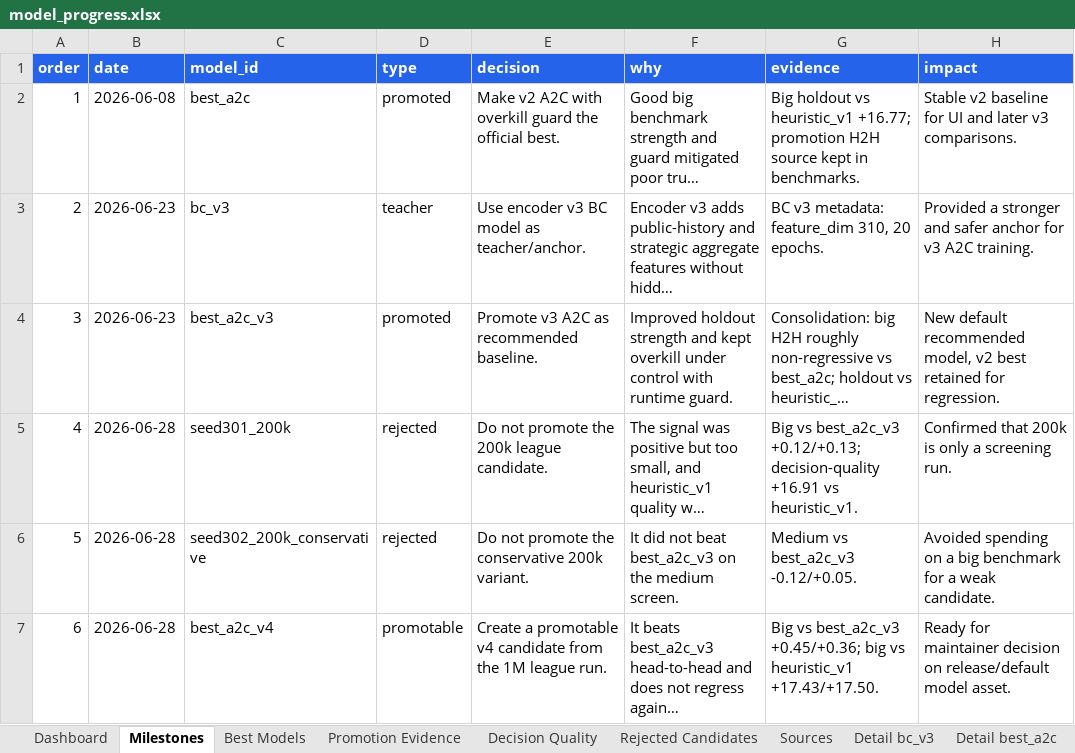
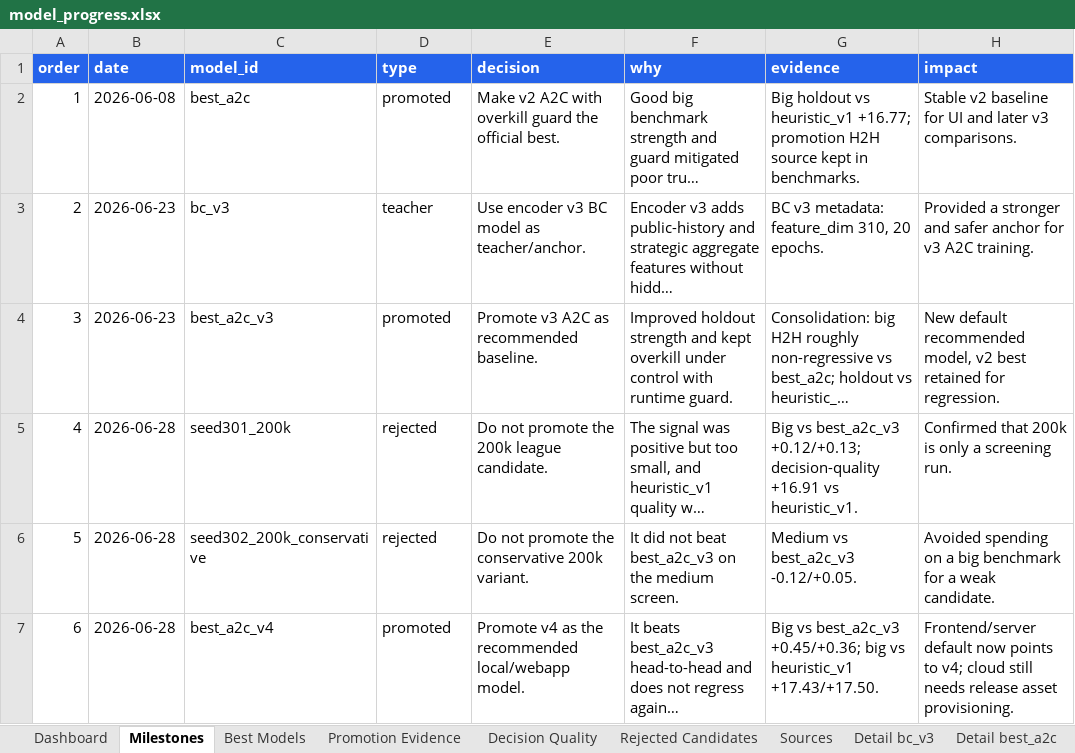
Before and after one commit to ilCapo77/briscola.ai, an Excel workbook: docs/reports/model_progress.xlsx, sheet Milestones, drawn as a sheet; only a part is shown; long unchanged cells end in …; values as stored, in another font and other column widths than the file's, no borders; the diff names each change by its address in the sheet, - before the commit and + after, or states it on an @@ line.

```diff
--- a/docs/reports/model_progress.xlsx (sheet Milestones)
+++ b/docs/reports/model_progress.xlsx (sheet Milestones)
-D7 (type): promotable
+D7 (type): promoted
-E7 (decision): Create a promotable v4 candidate from the 1M league run.
+E7 (decision): Promote v4 as the recommended local/webapp model.
-H7 (impact): Ready for maintainer decision on release/default model asset.
+H7 (impact): Frontend/server default now points to v4; cloud still needs release asset provisioning.
```
Also changed, not shown: sheet Detail best_a2c_v4, sheet Dashboard, sheet Best Models, 1 other file.
